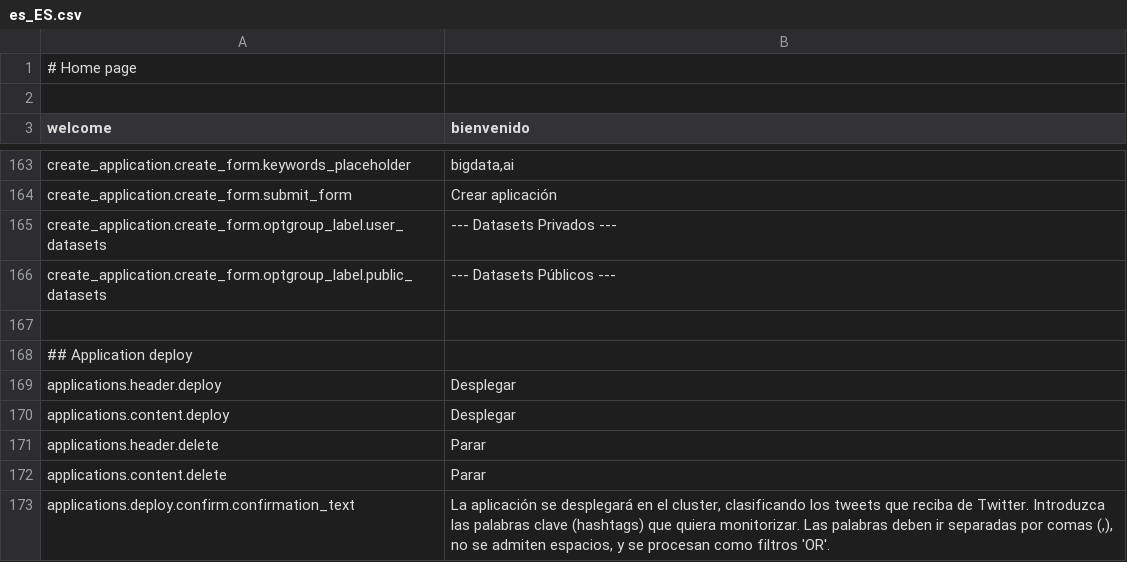
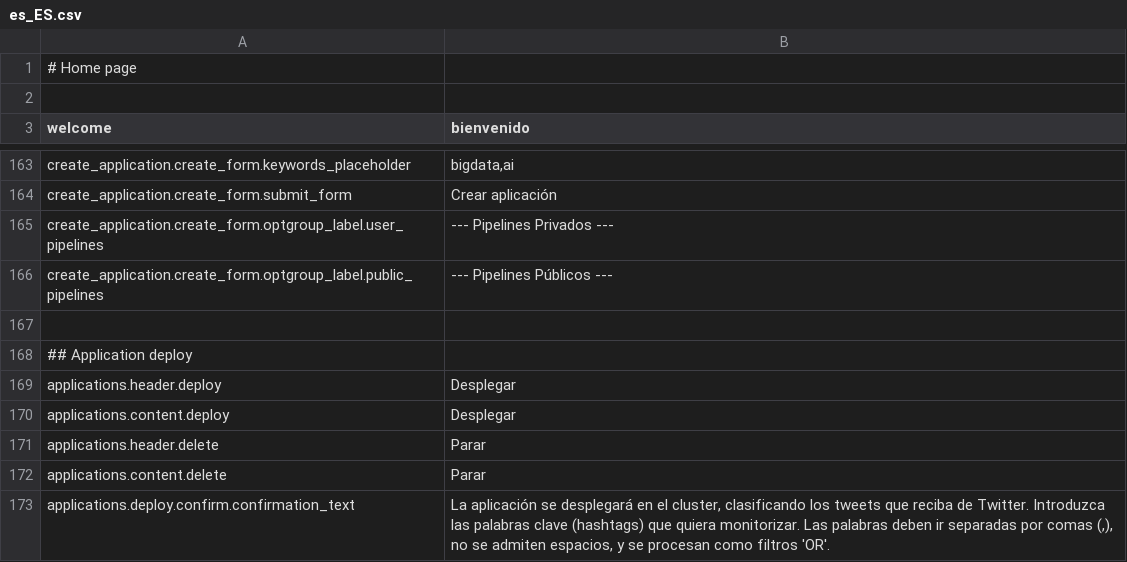
Before and after one commit to mateoalvarez/tornado-app, a CSV file: src/app/translations/es_ES.csv, drawn as a sheet; only a part is shown, gaps mark what is left out.

Commit message:
Updated label

```diff
--- a/src/app/translations/es_ES.csv
+++ b/src/app/translations/es_ES.csv
@@ -164,4 +164,4 @@
 "create_application.create_form.submit_form","Crear aplicación"
-"create_application.create_form.optgroup_label.user_datasets","--- Datasets Privados ---"
-"create_application.create_form.optgroup_label.public_datasets","--- Datasets Públicos ---"
+"create_application.create_form.optgroup_label.user_pipelines","--- Pipelines Privados ---"
+"create_application.create_form.optgroup_label.public_pipelines","--- Pipelines Públicos ---"
 
```
Also changed, not shown: 1 other file.
